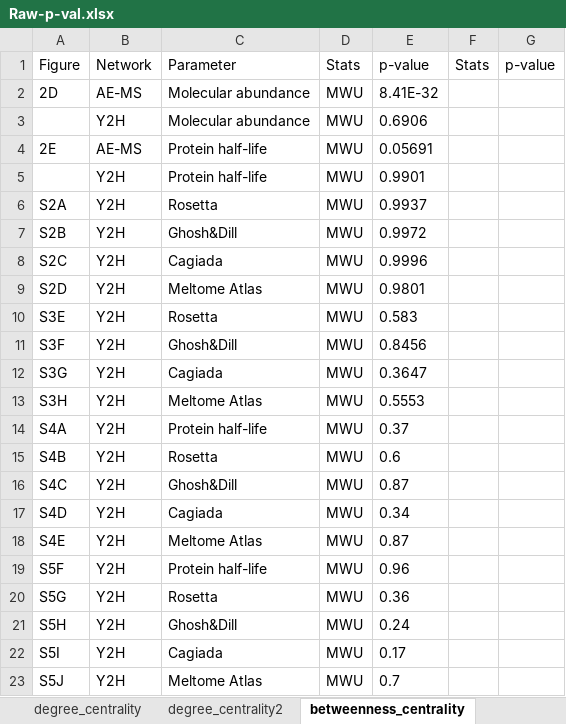
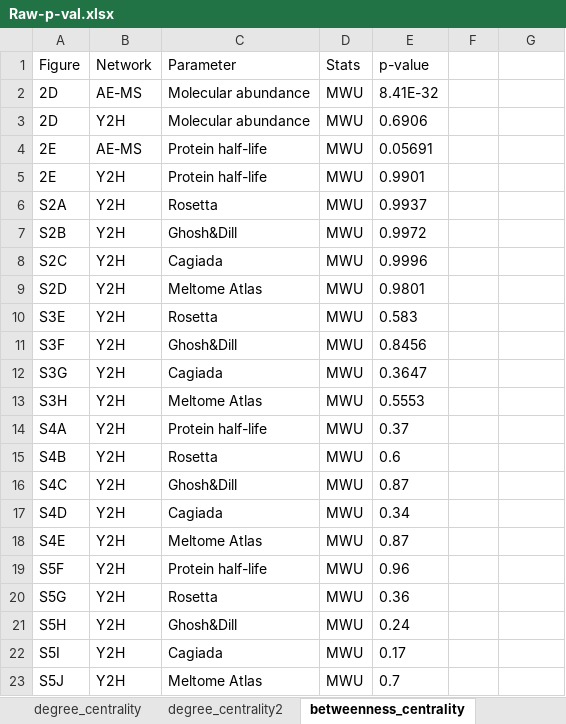
Before and after one commit to NCEMS/energetic-origins-of-PPI-connectivity, an Excel workbook: figures/supplementary/Raw-p-val.xlsx, sheet betweenness_centrality, drawn as a sheet; values as stored, in another font and other column widths than the file's, no borders; the diff names each change by its address in the sheet, - before the commit and + after, or states it on an @@ line.

```diff
--- a/figures/supplementary/Raw-p-val.xlsx (sheet betweenness_centrality)
+++ b/figures/supplementary/Raw-p-val.xlsx (sheet betweenness_centrality)
-F1: Stats
+F1: (empty)
-G1: p-value
+G1: (empty)
-A3 (Figure): (empty)
+A3 (Figure): 2D
-A5 (Figure): (empty)
+A5 (Figure): 2E
```
Also changed, not shown: sheet degree_centrality, sheet betweenness_centrality2, sheet degree_centrality2, figures/supplementary/Raw-p-val_FDR_corrected.xlsx, 1 other file.
